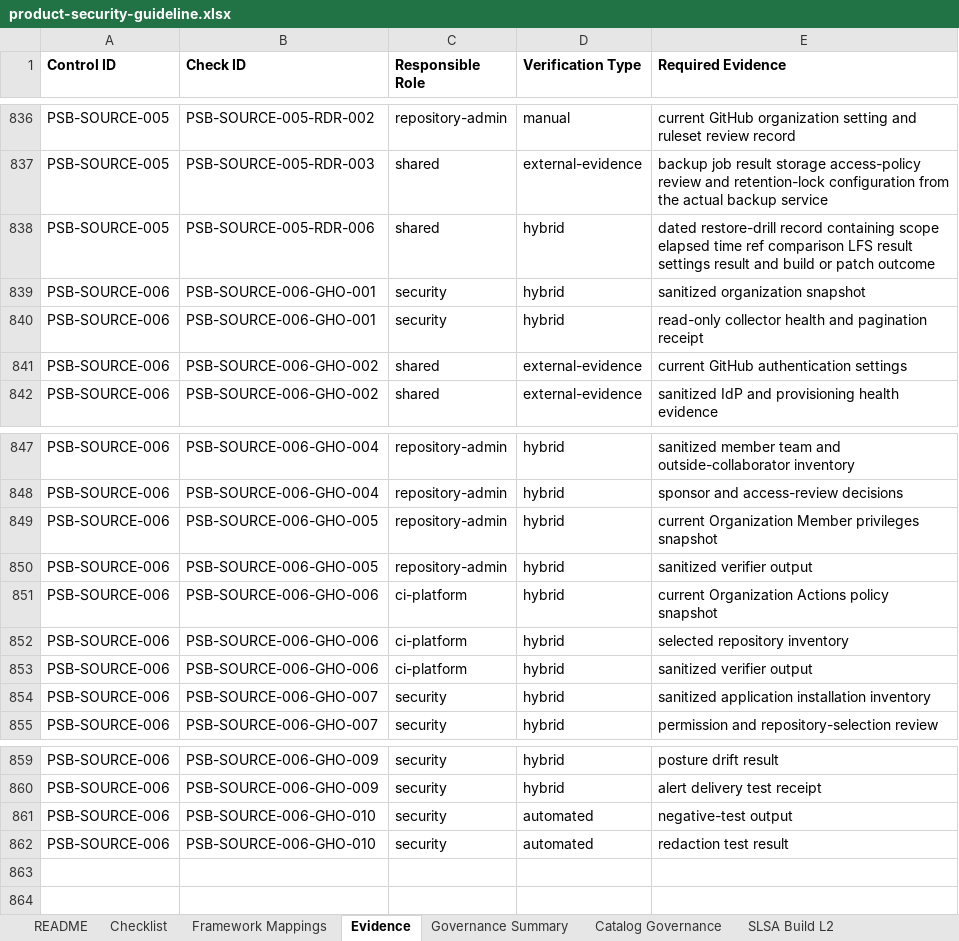
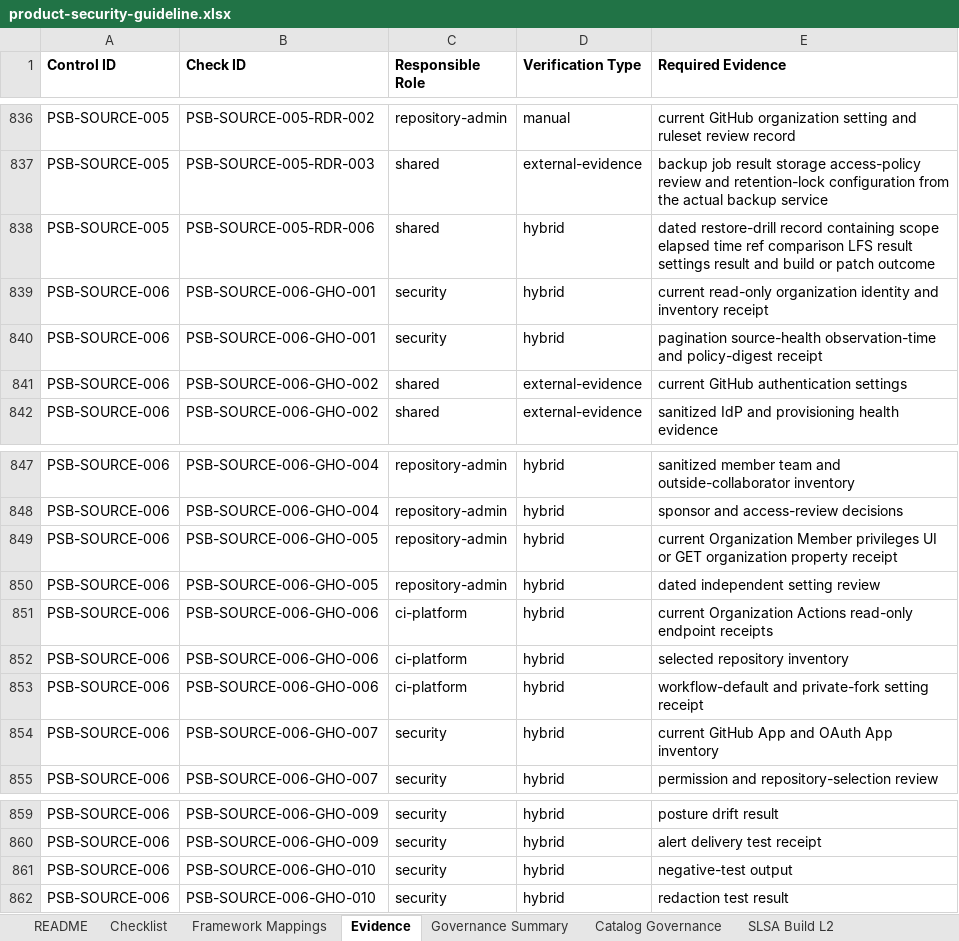
Before and after one commit to DharmaDoll/product-security-controls, an Excel workbook: generated/checklists/product-security-guideline.xlsx, sheet Evidence, drawn as a sheet; only a part is shown, gaps mark what is left out; values as stored, in another font and other column widths than the file's, no borders; the diff names each change by its address in the sheet, - before the commit and + after, or states it on an @@ line.

Commit message:
feat: make GitHub organization governance adoption-first

```diff
--- a/generated/checklists/product-security-guideline.xlsx (sheet Evidence)
+++ b/generated/checklists/product-security-guideline.xlsx (sheet Evidence)
-E839 (Required Evidence): sanitized organization snapshot
+E839 (Required Evidence): current read-only organization identity and inventory receipt
-E840 (Required Evidence): read-only collector health and pagination receipt
+E840 (Required Evidence): pagination source-health observation-time and policy-digest receipt
-E849 (Required Evidence): …Member privileges snapshot
+E849 (Required Evidence): …Member privileges UI or GET organization property receipt
-E850 (Required Evidence): sanitized verifier output
+E850 (Required Evidence): dated independent setting review
-E851 (Required Evidence): …Organization Actions policy snapshot
+E851 (Required Evidence): …Organization Actions read-only endpoint receipts
-E853 (Required Evidence): sanitized verifier output
+E853 (Required Evidence): workflow-default and private-fork setting receipt
-E854 (Required Evidence): sanitized application installation inventory
+E854 (Required Evidence): current GitHub App and OAuth App inventory
-D861:D862 (Verification Type): automated
+D861:D862 (Verification Type): hybrid
```
Also changed, not shown: sheet source-protection, sheet Checklist, sheet Catalog Governance, generated/checklists/product-security-assessment-template.xlsx, 9 other files.
